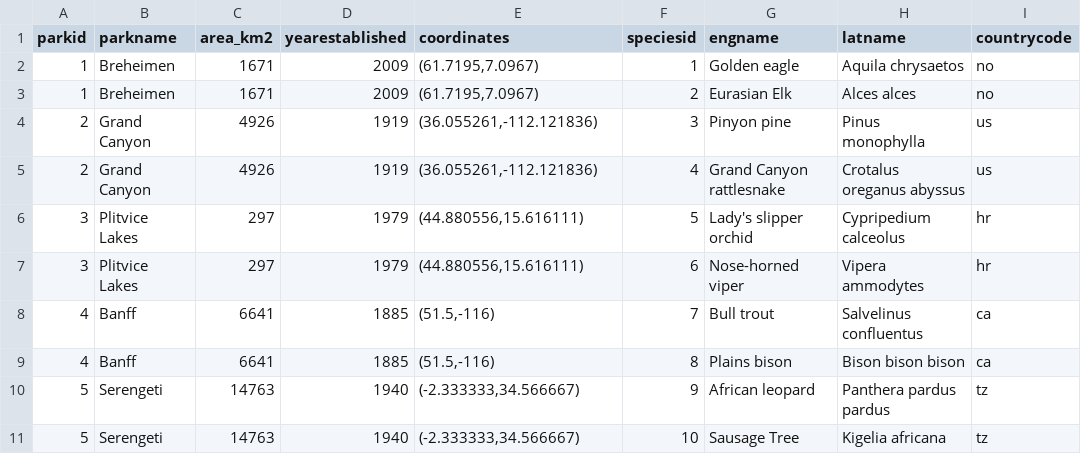
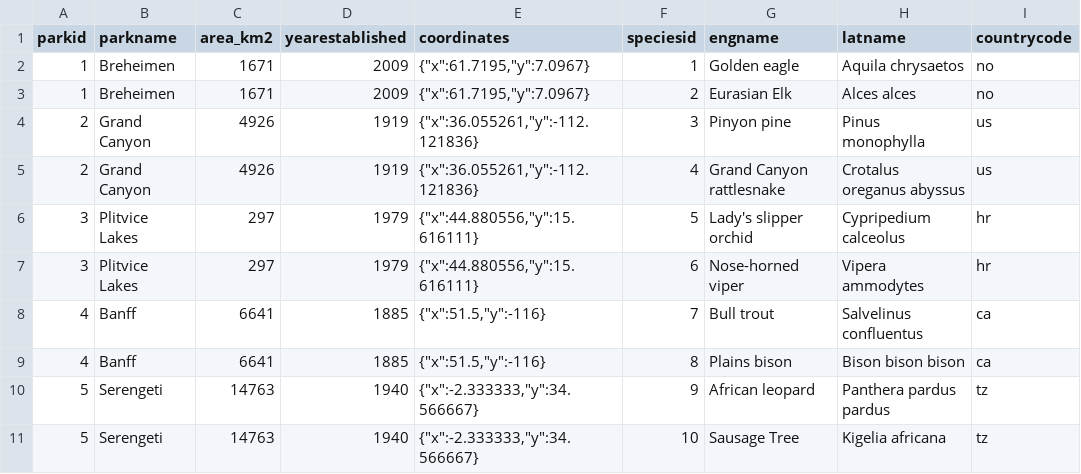
Before and after one commit to karlo-klauski/national-parks-database, a CSV file: public/nationalParks.csv, drawn as a sheet; only a part is shown; the diff covers the shown part only; the diff names each change by its address in the sheet, - before the commit and + after, or states it on an @@ line.

```diff
--- a/public/nationalParks.csv
+++ b/public/nationalParks.csv
-E2:E3 (coordinates): (61.7195,7.0967)
+E2:E3 (coordinates): {"x":61.7195,"y":7.0967}
-E4:E5 (coordinates): (36.055261,-112.121836)
+E4:E5 (coordinates): {"x":36.055261,"y":-112.121836}
-E6:E7 (coordinates): (44.880556,15.616111)
+E6:E7 (coordinates): {"x":44.880556,"y":15.616111}
-E8:E9 (coordinates): (51.5,-116)
+E8:E9 (coordinates): {"x":51.5,"y":-116}
-E10:E11 (coordinates): (-2.333333,34.566667)
+E10:E11 (coordinates): {"x":-2.333333,"y":34.566667}
```
Also changed, not shown: 4 removed rows and 6 edited cells elsewhere in this file, 4 other files.
